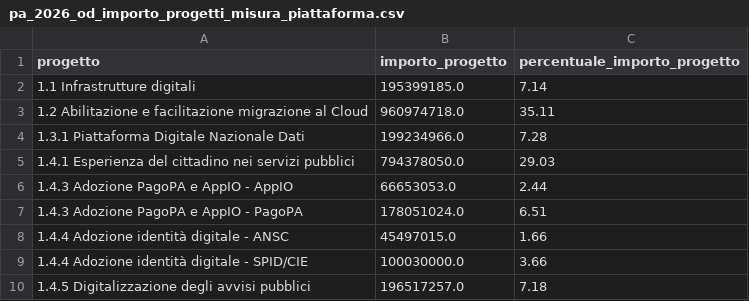
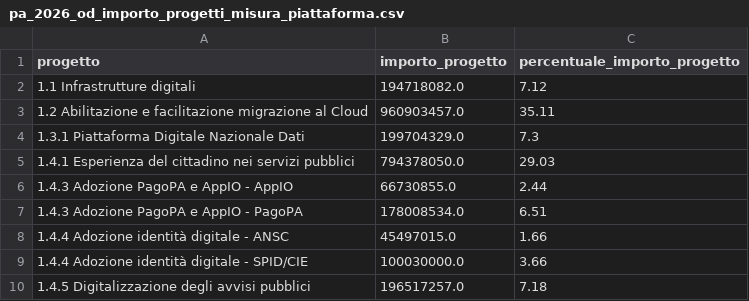
Before and after one commit to teamdigitale/padigitale2026-opendata, a CSV file: data/dataviz/pa_2026_od_importo_progetti_misura_piattaforma.csv, drawn as a sheet.

```diff
--- a/data/dataviz/pa_2026_od_importo_progetti_misura_piattaforma.csv
+++ b/data/dataviz/pa_2026_od_importo_progetti_misura_piattaforma.csv
@@ -1,8 +1,8 @@
 progetto;importo_progetto;percentuale_importo_progetto
-1.1 Infrastrutture digitali;195399185.0;7.14
-1.2 Abilitazione e facilitazione migrazione al Cloud;960974718.0;35.11
-1.3.1 Piattaforma Digitale Nazionale Dati;199234966.0;7.28
+1.1 Infrastrutture digitali;194718082.0;7.12
+1.2 Abilitazione e facilitazione migrazione al Cloud;960903457.0;35.11
+1.3.1 Piattaforma Digitale Nazionale Dati;199704329.0;7.3
 1.4.1 Esperienza del cittadino nei servizi pubblici;794378050.0;29.03
-1.4.3 Adozione PagoPA e AppIO - AppIO;66653053.0;2.44
-1.4.3 Adozione PagoPA e AppIO - PagoPA;178051024.0;6.51
+1.4.3 Adozione PagoPA e AppIO - AppIO;66730855.0;2.44
+1.4.3 Adozione PagoPA e AppIO - PagoPA;178008534.0;6.51
 1.4.4 Adozione identità digitale - ANSC;45497015.0;1.66
```
Also changed, not shown: data/dataviz/pa_2026_od_avanzamento_progetti_misura_piattaforma_percentuale.csv, data/dataviz/pa_2026_od_avanzamento_progetti_misura_piattaforma_percentuale_comuni.csv, 10 other files.
